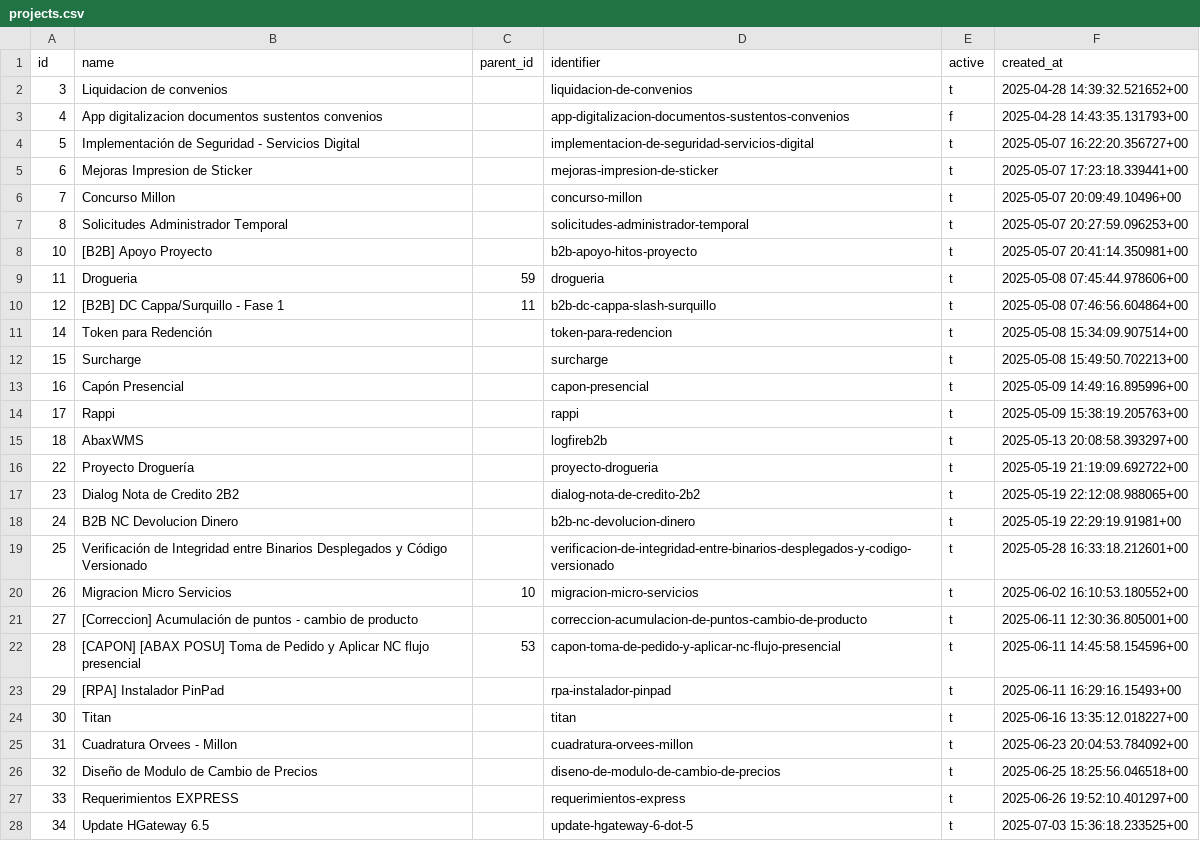
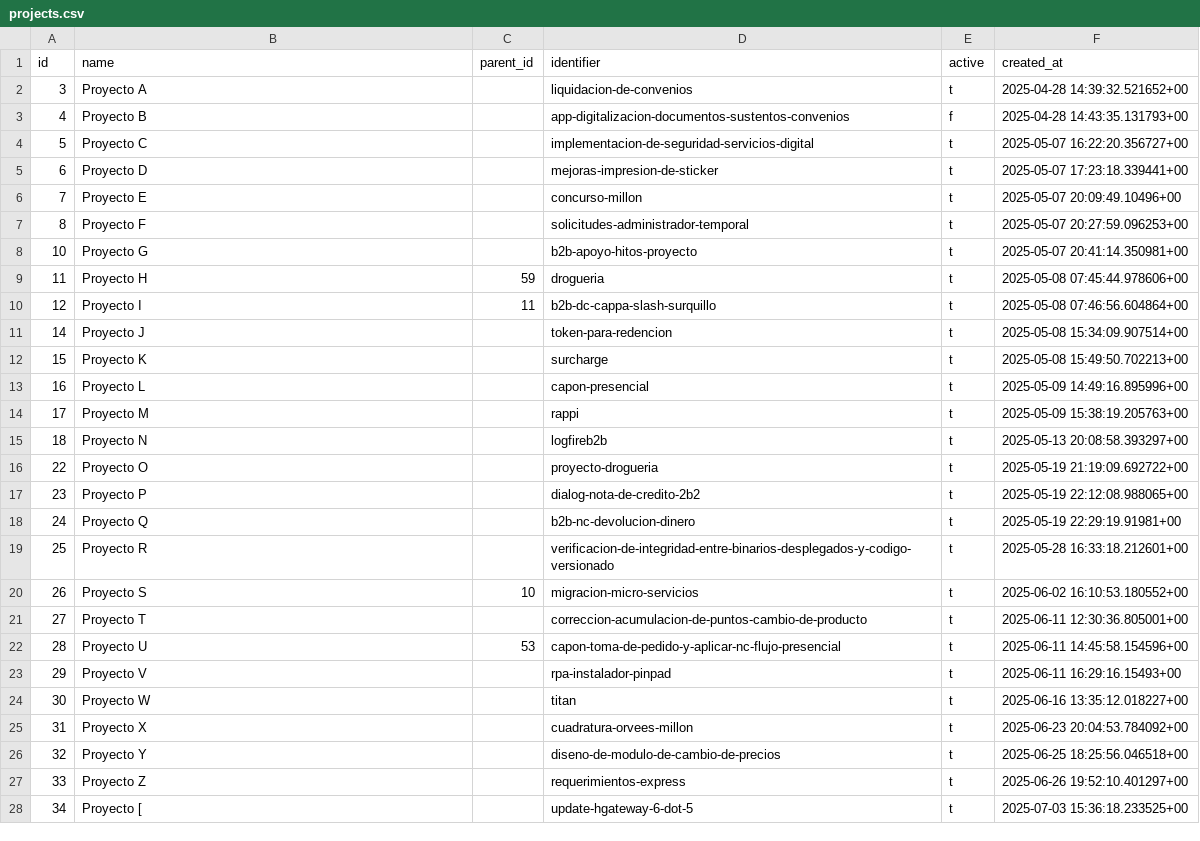
Before and after one commit to breisnerlopez/abax-gantt, a CSV file: docs/imports/openproject-migration/gantt-export/projects.csv, drawn as a sheet; only a part is shown; the diff covers the shown part only.

```diff
--- a/docs/imports/openproject-migration/gantt-export/projects.csv
+++ b/docs/imports/openproject-migration/gantt-export/projects.csv
@@ -1,28 +1,28 @@
 id,name,parent_id,identifier,active,created_at
-3,Liquidacion de convenios,,liquidacion-de-convenios,t,2025-04-28 14:39:32.521652+00
-4,App digitalizacion documentos sustentos convenios,,app-digitalizacion-documentos-sustentos-convenios,f,2025-04-28 14:43:35.131793+00
-5,Implementación de Seguridad - Servicios Digital,,implementacion-de-seguridad-servicios-digital,t,2025-05-07 16:22:20.356727+00
-6,Mejoras Impresion de Sticker,,mejoras-impresion-de-sticker,t,2025-05-07 17:23:18.339441+00
-7,Concurso Millon,,concurso-millon,t,2025-05-07 20:09:49.10496+00
-8,Solicitudes Administrador Temporal,,solicitudes-administrador-temporal,t,2025-05-07 20:27:59.096253+00
-10,[B2B] Apoyo Proyecto,,b2b-apoyo-hitos-proyecto,t,2025-05-07 20:41:14.350981+00
-11,Drogueria,59,drogueria,t,2025-05-08 07:45:44.978606+00
-12,[B2B] DC Cappa/Surquillo - Fase 1,11,b2b-dc-cappa-slash-surquillo,t,2025-05-08 07:46:56.604864+00
-14,Token para Redención,,token-para-redencion,t,2025-05-08 15:34:09.907514+00
-15,Surcharge,,surcharge,t,2025-05-08 15:49:50.702213+00
-16,Capón Presencial,,capon-presencial,t,2025-05-09 14:49:16.895996+00
-17,Rappi,,rappi,t,2025-05-09 15:38:19.205763+00
-18,AbaxWMS,,logfireb2b,t,2025-05-13 20:08:58.393297+00
-22,Proyecto Droguería,,proyecto-drogueria,t,2025-05-19 21:19:09.692722+00
-23,Dialog Nota de Credito 2B2,,dialog-nota-de-credito-2b2,t,2025-05-19 22:12:08.988065+00
-24,B2B NC Devolucion Dinero,,b2b-nc-devolucion-dinero,t,2025-05-19 22:29:19.91981+00
-25,Verificación de Integridad entre Binarios Desplegados y Código Versionado,,verificacion-de-integridad-entre-binarios-desplegados-y-codigo-versionado,t,2025-05-28 16:33:18.212601+00
-26,Migracion Micro Servicios,10,migracion-micro-servicios,t,2025-06-02 16:10:53.180552+00
-27,[Correccion] Acumulación de puntos - cambio de producto,,correccion-acumulacion-de-puntos-cambio-de-producto,t,2025-06-11 12:30:36.805001+00
-28,[CAPON] [ABAX POSU] Toma de Pedido y Aplicar NC flujo presencial,53,capon-toma-de-pedido-y-aplicar-nc-flujo-presencial,t,2025-06-11 14:45:58.154596+00
-29,[RPA] Instalador PinPad,,rpa-instalador-pinpad,t,2025-06-11 16:29:16.15493+00
-30,Titan,,titan,t,2025-06-16 13:35:12.018227+00
-31,Cuadratura Orvees - Millon,,cuadratura-orvees-millon,t,2025-06-23 20:04:53.784092+00
-32,Diseño de Modulo de Cambio de Precios,,diseno-de-modulo-de-cambio-de-precios,t,2025-06-25 18:25:56.046518+00
-33,Requerimientos EXPRESS,,requerimientos-express,t,2025-06-26 19:52:10.401297+00
-34,Update HGateway 6.5,,update-hgateway-6-dot-5,t,2025-07-03 15:36:18.233525+00
+3,Proyecto A,,liquidacion-de-convenios,t,2025-04-28 14:39:32.521652+00
+4,Proyecto B,,app-digitalizacion-documentos-sustentos-convenios,f,2025-04-28 14:43:35.131793+00
+5,Proyecto C,,implementacion-de-seguridad-servicios-digital,t,2025-05-07 16:22:20.356727+00
+6,Proyecto D,,mejoras-impresion-de-sticker,t,2025-05-07 17:23:18.339441+00
+7,Proyecto E,,concurso-millon,t,2025-05-07 20:09:49.10496+00
+8,Proyecto F,,solicitudes-administrador-temporal,t,2025-05-07 20:27:59.096253+00
+10,Proyecto G,,b2b-apoyo-hitos-proyecto,t,2025-05-07 20:41:14.350981+00
+11,Proyecto H,59,drogueria,t,2025-05-08 07:45:44.978606+00
+12,Proyecto I,11,b2b-dc-cappa-slash-surquillo,t,2025-05-08 07:46:56.604864+00
+14,Proyecto J,,token-para-redencion,t,2025-05-08 15:34:09.907514+00
+15,Proyecto K,,surcharge,t,2025-05-08 15:49:50.702213+00
+16,Proyecto L,,capon-presencial,t,2025-05-09 14:49:16.895996+00
+17,Proyecto M,,rappi,t,2025-05-09 15:38:19.205763+00
+18,Proyecto N,,logfireb2b,t,2025-05-13 20:08:58.393297+00
+22,Proyecto O,,proyecto-drogueria,t,2025-05-19 21:19:09.692722+00
+23,Proyecto P,,dialog-nota-de-credito-2b2,t,2025-05-19 22:12:08.988065+00
+24,Proyecto Q,,b2b-nc-devolucion-dinero,t,2025-05-19 22:29:19.91981+00
+25,Proyecto R,,verificacion-de-integridad-entre-binarios-desplegados-y-codigo-versionado,t,2025-05-28 16:33:18.212601+00
+26,Proyecto S,10,migracion-micro-servicios,t,2025-06-02 16:10:53.180552+00
+27,Proyecto T,,correccion-acumulacion-de-puntos-cambio-de-producto,t,2025-06-11 12:30:36.805001+00
+28,Proyecto U,53,capon-toma-de-pedido-y-aplicar-nc-flujo-presencial,t,2025-06-11 14:45:58.154596+00
+29,Proyecto V,,rpa-instalador-pinpad,t,2025-06-11 16:29:16.15493+00
+30,Proyecto W,,titan,t,2025-06-16 13:35:12.018227+00
+31,Proyecto X,,cuadratura-orvees-millon,t,2025-06-23 20:04:53.784092+00
+32,Proyecto Y,,diseno-de-modulo-de-cambio-de-precios,t,2025-06-25 18:25:56.046518+00
+33,Proyecto Z,,requerimientos-express,t,2025-06-26 19:52:10.401297+00
+34,Proyecto [,,update-hgateway-6-dot-5,t,2025-07-03 15:36:18.233525+00
```
Also changed, not shown: 72 edited cells elsewhere in this file, docs/imports/openproject-migration/gantt-export/users.csv, 33 other files.
